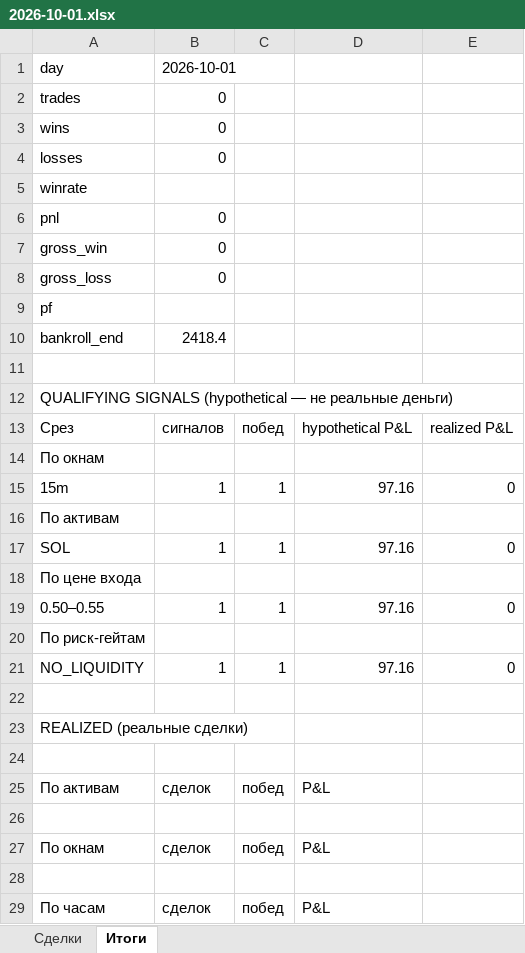
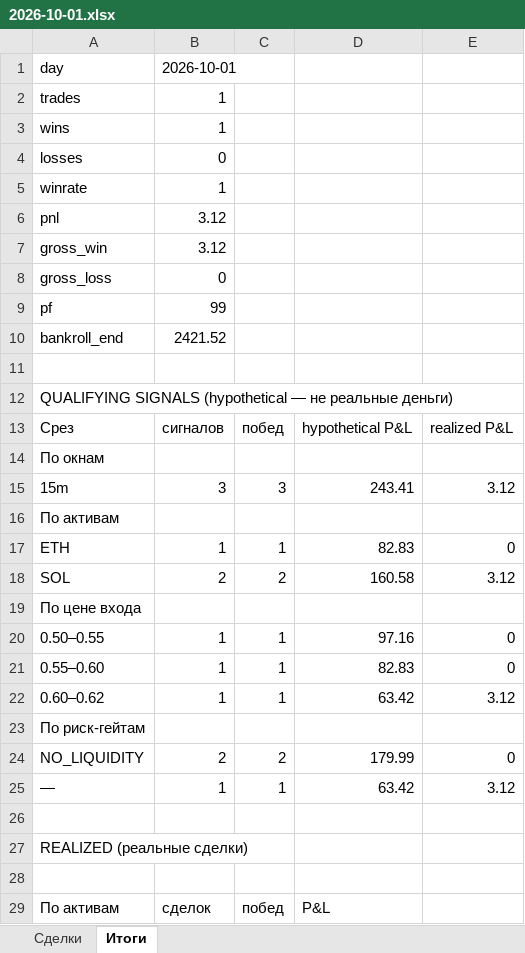
Before and after one commit to n85t594ht5-creator/polybot, an Excel workbook: reports/2026-10-01.xlsx, sheet Итоги, drawn as a sheet; only a part is shown; the shorter side is filled out with more unchanged rows; values as stored, in another font and other column widths than the file's, no borders; removed rows and columns are numbered as before the commit, all else as after; the diff covers the shown part only; the diff names each change by its address in the sheet, - before the commit and + after, or states it on an @@ line.

```diff
--- a/reports/2026-10-01.xlsx (sheet Итоги)
+++ b/reports/2026-10-01.xlsx (sheet Итоги)
-B2:B3: 0
+B2:B3: 1
-B5: (empty)
+B5: 1
-B6:B7: 0
+B6:B7: 3.12
-B9: (empty)
+B9: 99
-B10: 2418.4
+B10: 2421.52
-row 15: 15m | 1 | 1 | 97.16 | 0
+row 15: 15m | 3 | 3 | 243.41 | 3.12
-A17: SOL
+A17: ETH
-D17: 97.16
+D17: 82.83
+row 18: SOL | 2 | 2 | 160.58 | 3.12
+row 21: 0.55–0.60 | 1 | 1 | 82.83 | 0
+row 22: 0.60–0.62 | 1 | 1 | 63.42 | 3.12
-B24: 1
+B24: 2
-C24: 1
+C24: 2
-D24: 97.16
+D24: 179.99
+row 25: — | 1 | 1 | 63.42 | 3.12
```
Also changed, not shown: 6 added rows elsewhere in this sheet, sheet Сделки, reports/2026-09-30.xlsx, 4 other files.
